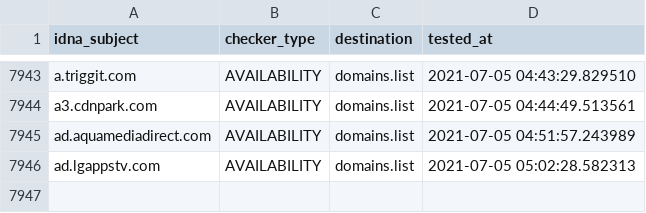
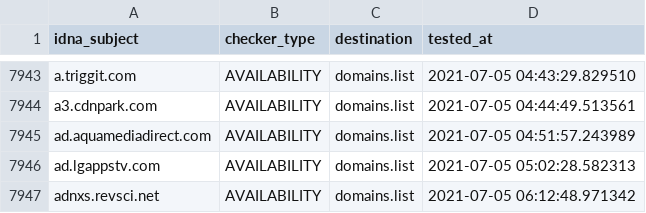
Before and after one commit to Ultimate-Hosts-Blacklist/Michael_Trimms_Hosts, a CSV file: .pyfunceble/inactive.csv, drawn as a sheet; only a part is shown, gaps mark what is left out; the diff names each change by its address in the sheet, - before the commit and + after, or states it on an @@ line.

```diff
--- a/.pyfunceble/inactive.csv
+++ b/.pyfunceble/inactive.csv
+row 7947: adnxs.revsci.net | AVAILABILITY | domains.list | 2021-07-05 06:12:48.971342
```
Also changed, not shown: 12 other files.
